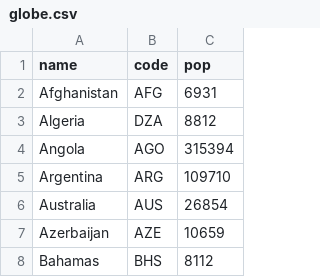
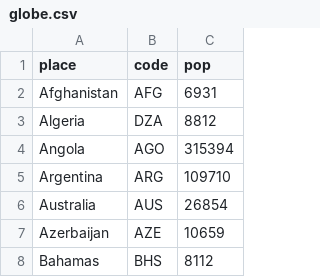
Before and after one commit to meerarama/assignment3, a CSV file: globe.csv, drawn as a sheet; only a part is shown.

Commit message:
Update globe.csv

```diff
--- a/globe.csv
+++ b/globe.csv
@@ -1,2 +1,2 @@
-name,code,pop
+place,code,pop
 Afghanistan,AFG,6931
```
